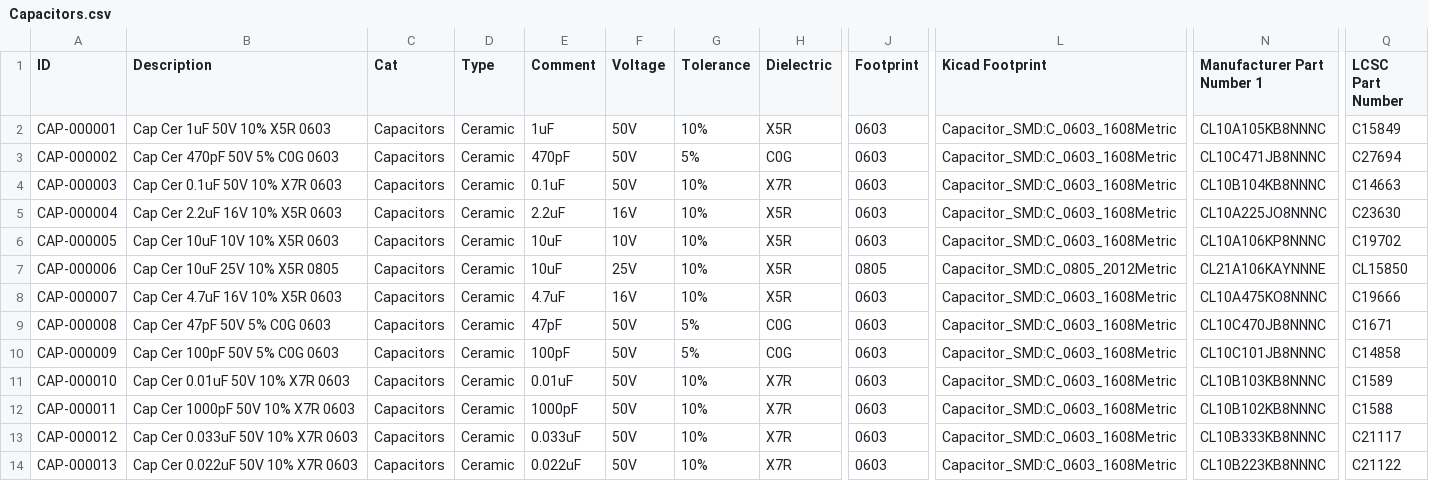
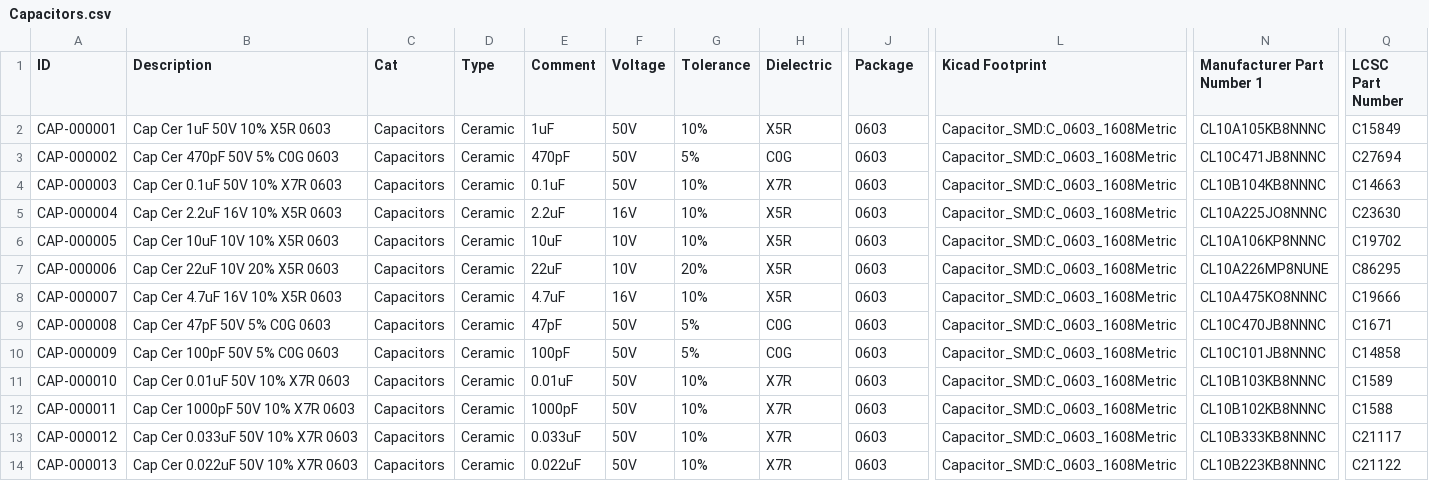
Before and after one commit to chiabrian/kicad_lib, a CSV file: Capacitors.csv, drawn as a sheet; only a part is shown, gaps mark what is left out; the diff names each change by its address in the sheet, - before the commit and + after, or states it on an @@ line.

```diff
--- a/Capacitors.csv
+++ b/Capacitors.csv
-J1: Footprint
+J1: Package
-B7 (Description): Cap Cer 10uF 25V 10% X5R 0805
+B7 (Description): Cap Cer 22uF 10V 20% X5R 0603
-E7 (Comment): 10uF
+E7 (Comment): 22uF
-F7 (Voltage): 25V
+F7 (Voltage): 10V
-G7 (Tolerance): 10%
+G7 (Tolerance): 20%
-J7 (Package): 0805
+J7 (Package): 0603
-L7 (Kicad Footprint): Capacitor_SMD:C_0805_2012Metric
+L7 (Kicad Footprint): Capacitor_SMD:C_0603_1608Metric
-N7 (Manufacturer Part Number 1): CL21A106KAYNNNE
+N7 (Manufacturer Part Number 1): CL10A226MP8NUNE
-Q7 (LCSC Part Number): CL15850
+Q7 (LCSC Part Number): C86295
```
Also changed, not shown: Connectors.csv, Diodes.csv, 5 other files.
